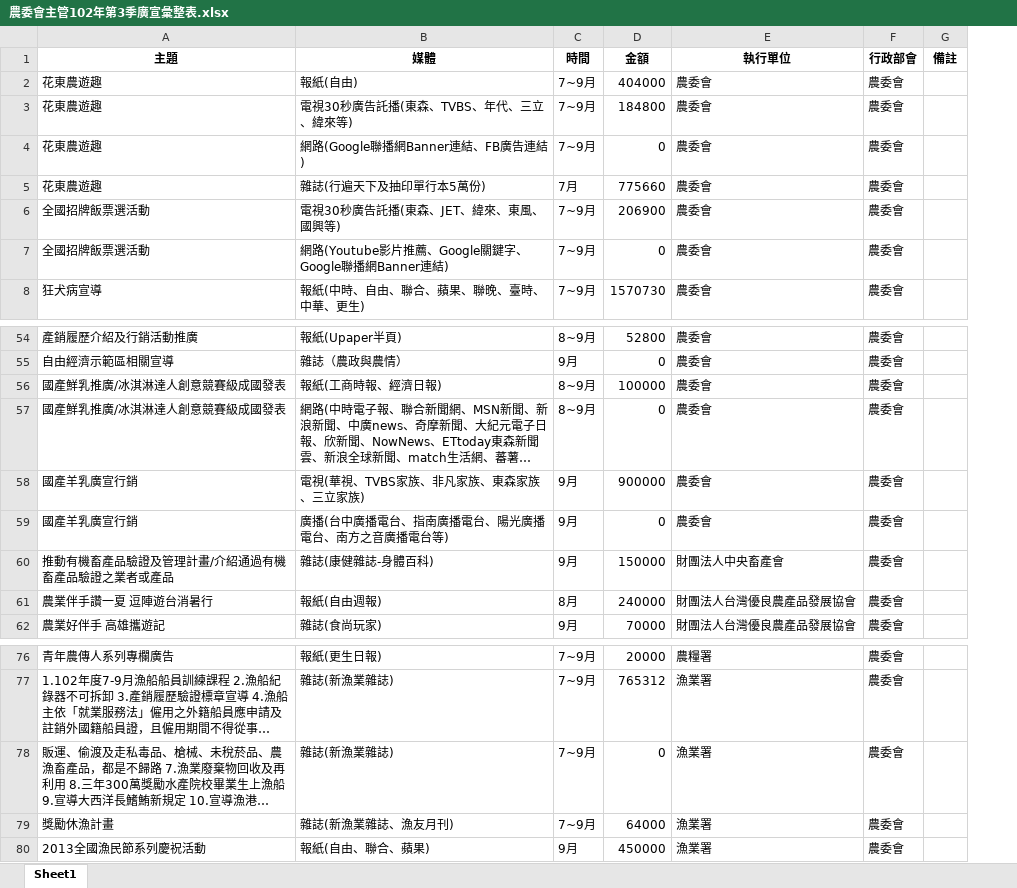
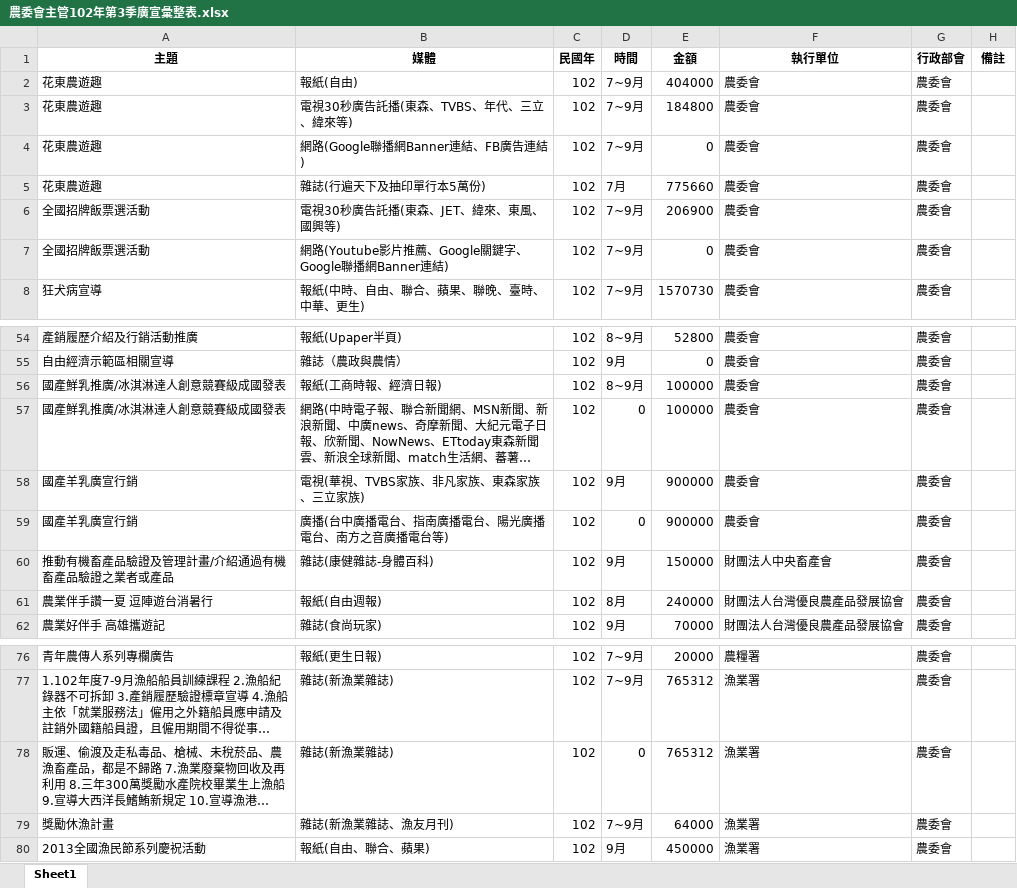
Before and after one commit to ccwang002/2014-NTU-NewsVis, an Excel workbook: 1_政策宣傳執情形/parsed/農委會/農委會主管102年第3季廣宣彙整表.xlsx, sheet Sheet1, drawn as a sheet; only a part is shown, gaps mark what is left out; long unchanged cells end in …; values as stored, in another font and other column widths than the file's, no borders; addresses are those after the commit; the diff names each change by its address in the sheet, - before the commit and + after, or states it on an @@ line.

```diff
--- a/1_政策宣傳執情形/parsed/農委會/農委會主管102年第3季廣宣彙整表.xlsx (sheet Sheet1)
+++ b/1_政策宣傳執情形/parsed/農委會/農委會主管102年第3季廣宣彙整表.xlsx (sheet Sheet1)
+column C (民國年), rows 2-8: all 102; rows 54-62: all 102; rows 76-80: all 102
-D57 (時間): 8~9月
+D57 (時間): 0
-E57 (金額): 0
+E57 (金額): 100000
-D59 (時間): 9月
+D59 (時間): 0
-E59 (金額): 0
+E59 (金額): 900000
-D78 (時間): 7~9月
+D78 (時間): 0
-E78 (金額): 0
+E78 (金額): 765312
```
Also changed, not shown: 1_政策宣傳執情形/parsed/農委會/農委會主管101年廣宣彙整.xlsx, 1_政策宣傳執情形/parsed/農委會/農委會主管102Q1廣宣彙整表.xlsx, 11 other files.
